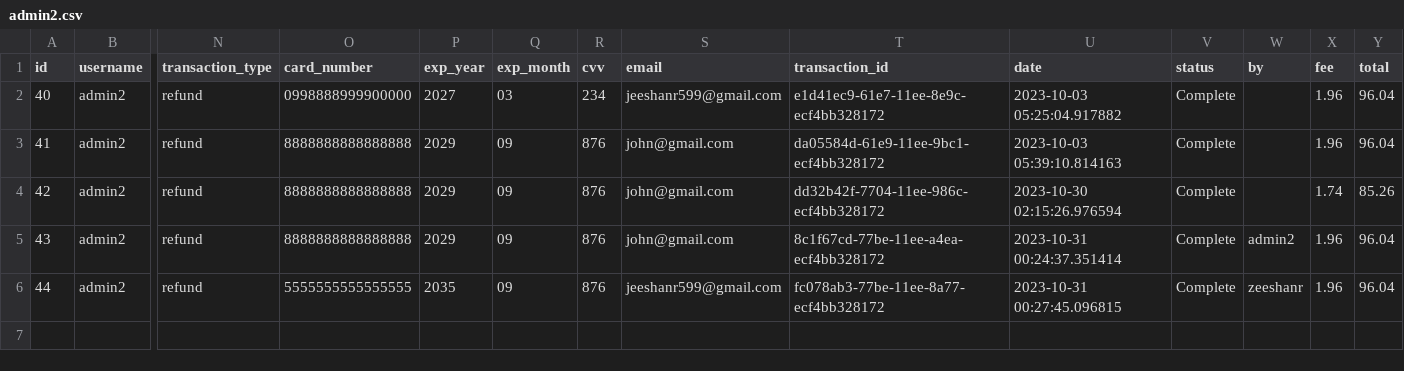
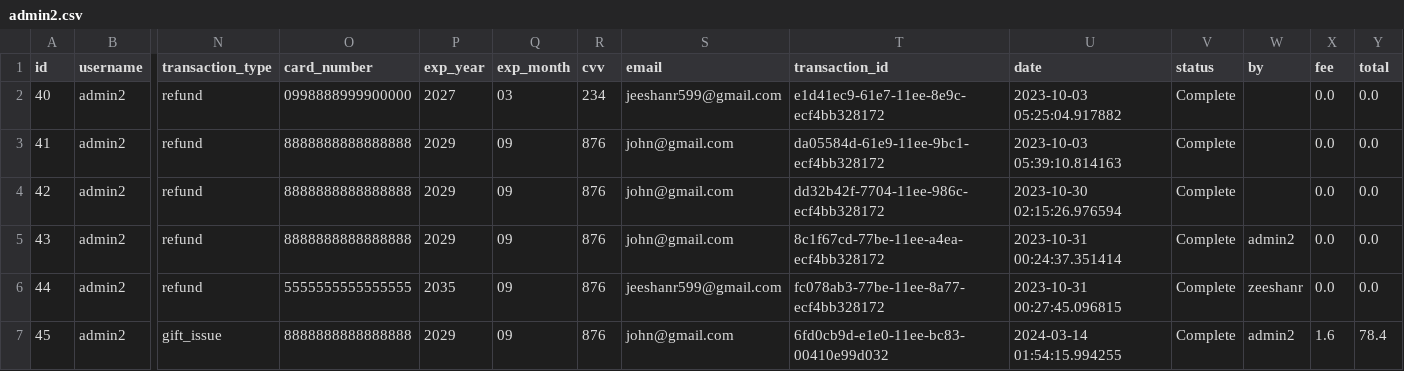
Before and after one commit to ELProfessor67/gateway, a CSV file: src/csv/admin2.csv, drawn as a sheet; only a part is shown, gaps mark what is left out; rows hold the shown columns only; the diff names each change by its address in the sheet, - before the commit and + after, or states it on an @@ line.

```diff
--- a/src/csv/admin2.csv
+++ b/src/csv/admin2.csv
-X2:X3 (fee): 1.96
+X2:X3 (fee): 0.0
-Y2:Y3 (total): 96.04
+Y2:Y3 (total): 0.0
-X4 (fee): 1.74
+X4 (fee): 0.0
-Y4 (total): 85.26
+Y4 (total): 0.0
-X5:X6 (fee): 1.96
+X5:X6 (fee): 0.0
-Y5:Y6 (total): 96.04
+Y5:Y6 (total): 0.0
+row 7: 45 | admin2 | gift_issue | 8888888888888888 | 2029 | 09 | 876 | john@gmail.com | 6fd0cb9d-e1e0-11ee-bc83-00410e99d032 | 2024-03-14 01:54:15.994255 | Complete | admin2 | 1.6 | 78.4
```
Also changed, not shown: 29 other files.
